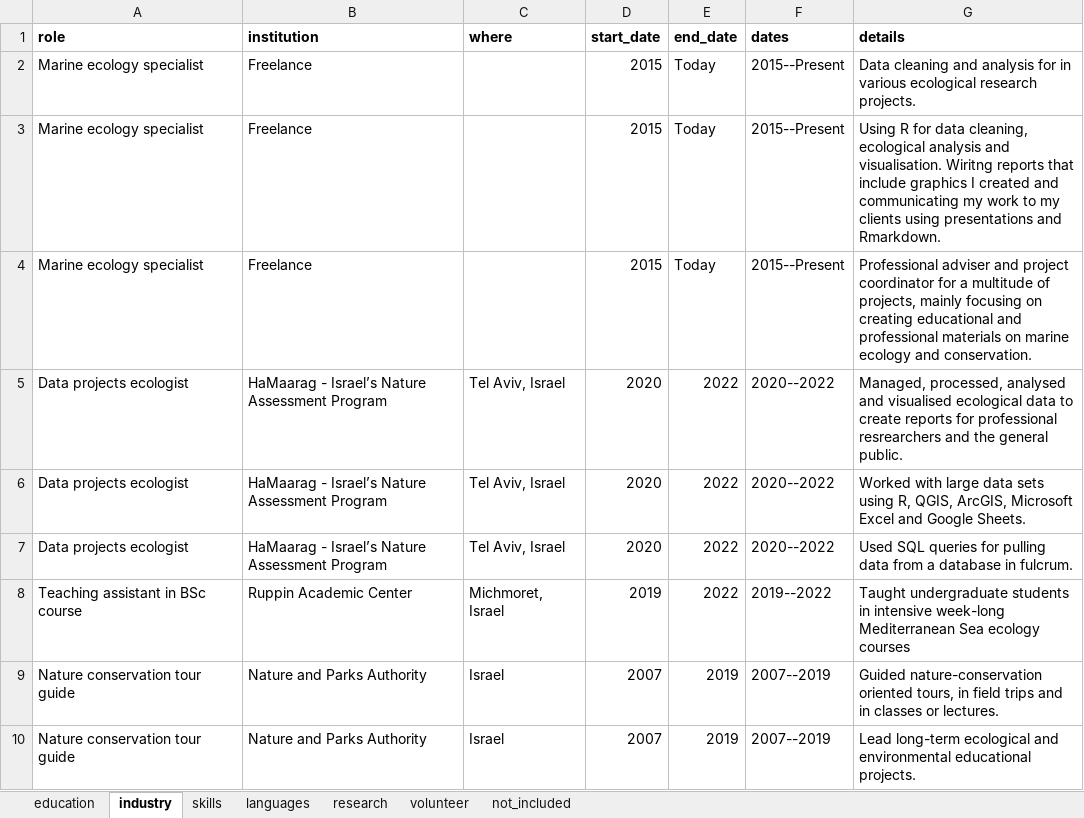
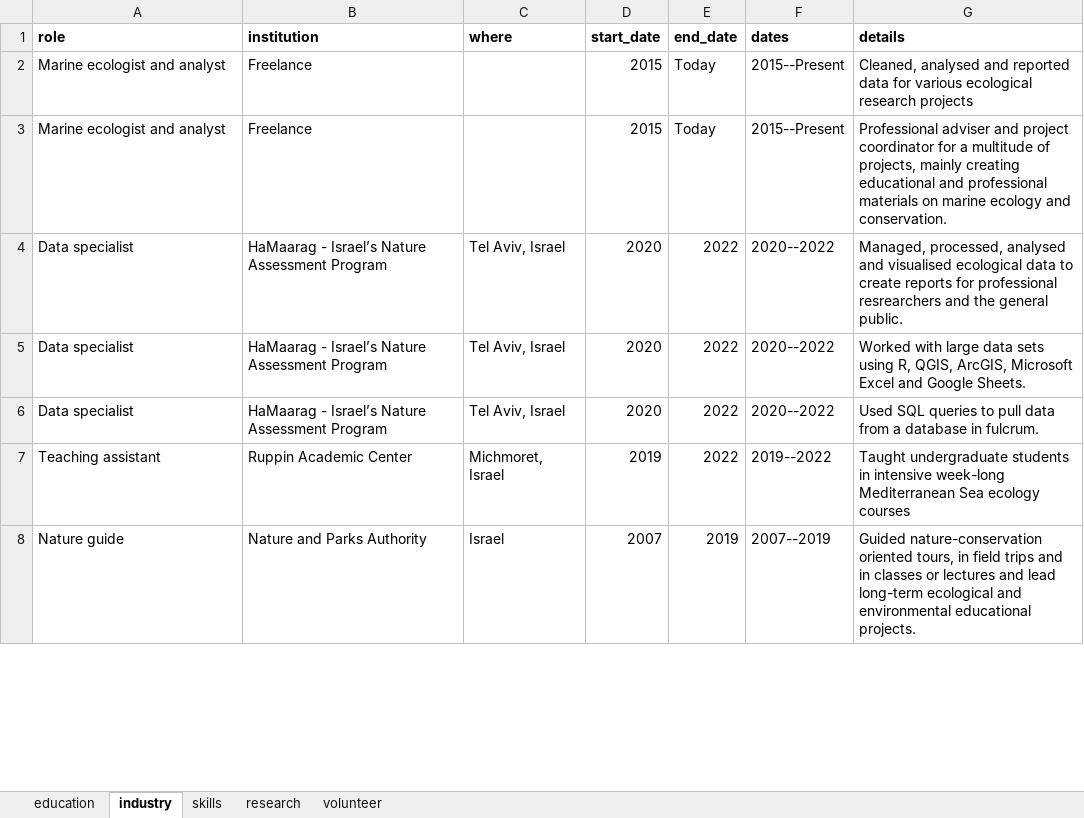
Before and after one commit to shirasal/my_cv, an Excel workbook: shira_salingre_cv_data.xlsx, sheet industry, drawn as a sheet; only a part is shown; values as stored, in another font and other column widths than the file's, no borders; removed rows and columns are numbered as before the commit, all else as after; the diff covers the shown part only; the diff names each change by its address in the sheet, - before the commit and + after, or states it on an @@ line.

```diff
--- a/shira_salingre_cv_data.xlsx (sheet industry)
+++ b/shira_salingre_cv_data.xlsx (sheet industry)
-sheet tab: languages
-sheet tab: not_included
-A2 (role): Marine ecology specialist
+A2 (role): Marine ecologist and analyst
-G2 (details): Data cleaning and analysis for in various ecological research projects.
+G2 (details): Cleaned, analysed and reported data for various ecological research projects
-row 3: Marine ecology specialist | Freelance |  | 2015 | Today | 2015--Present | Using R for data cleaning, ecological analysis and visualisation. Wiritng reports that include graphics I created and communicating my work to my clients using presentations and Rmarkdown.
-A3 (role): Marine ecology specialist
+A3 (role): Marine ecologist and analyst
-G3 (details): …projects, mainly focusing on creating educational…
+G3 (details): …projects, mainly creating educational…
-A4:A6 (role): Data projects ecologist
+A4:A6 (role): Data specialist
-G6 (details): …SQL queries for pulling data from…
+G6 (details): …SQL queries to pull data from…
-A7 (role): Teaching assistant in BSc course
+A7 (role): Teaching assistant
-A8 (role): Nature conservation tour guide
+A8 (role): Nature guide
-G8 (details): …classes or lectures.
+G8 (details): …classes or lectures and lead long-term ecological and environmental educational projects.
-row 10: Nature conservation tour guide | Nature and Parks Authority | Israel | 2007 | 2019 | 2007--2019 | Lead long-term ecological and environmental educational projects.
```
Also changed, not shown: 2 removed rows and 7 edited cells elsewhere in this sheet, sheet skills, sheet education, formulas that keep their value, 2 other files.
